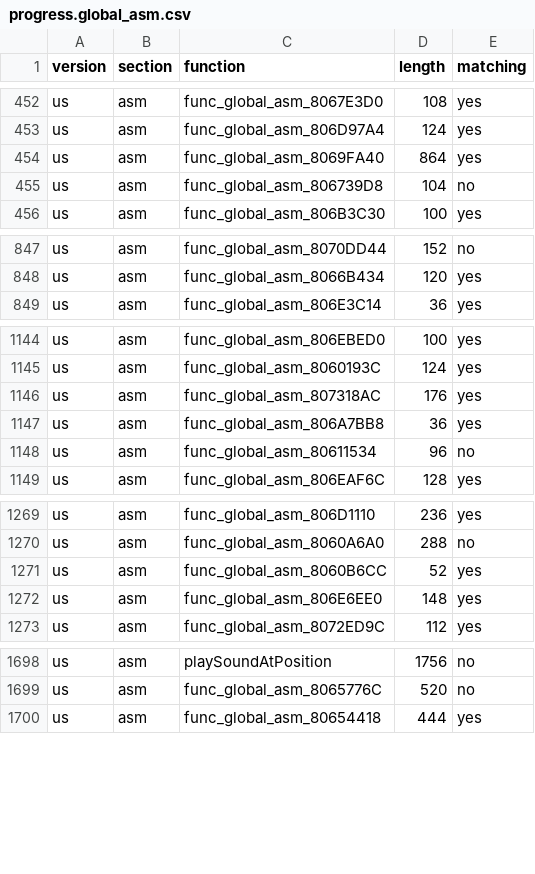
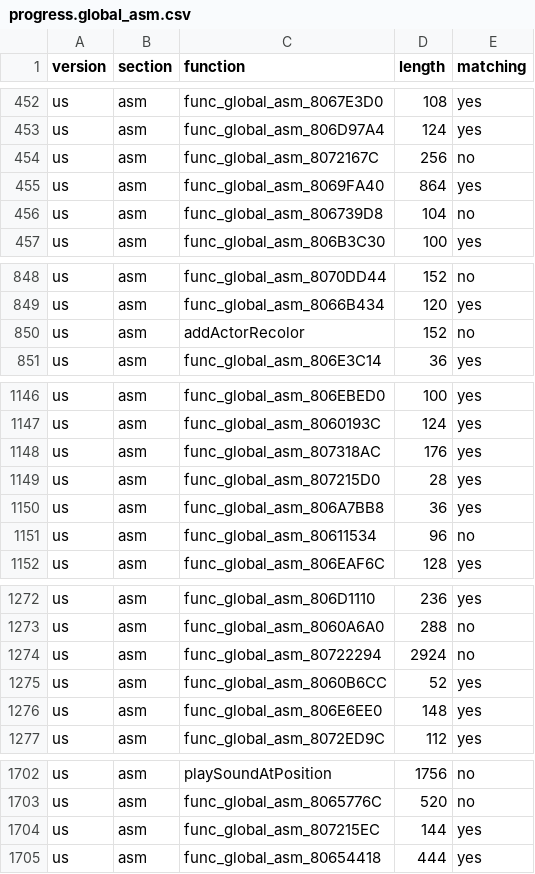
Before and after one commit to ianwal/dk64-decomp-progress, a CSV file: progress/progress.global_asm.csv, drawn as a sheet; only a part is shown, gaps mark what is left out; the diff covers the shown part only; the diff names each change by its address in the sheet, - before the commit and + after, or states it on an @@ line.

```diff
--- a/progress/progress.global_asm.csv
+++ b/progress/progress.global_asm.csv
+row 454: us | asm | func_global_asm_8072167C | 256 | no
+row 850: us | asm | addActorRecolor | 152 | no
+row 1149: us | asm | func_global_asm_807215D0 | 28 | yes
+row 1274: us | asm | func_global_asm_80722294 | 2924 | no
+row 1704: us | asm | func_global_asm_807215EC | 144 | yes
```
Also changed, not shown: 4 added rows elsewhere in this file, progress/progress.total.csv, 5 other files.
